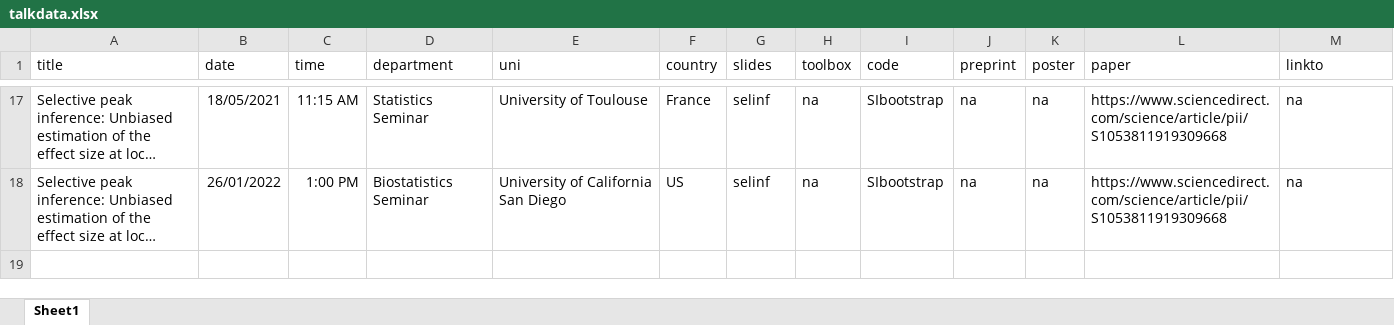
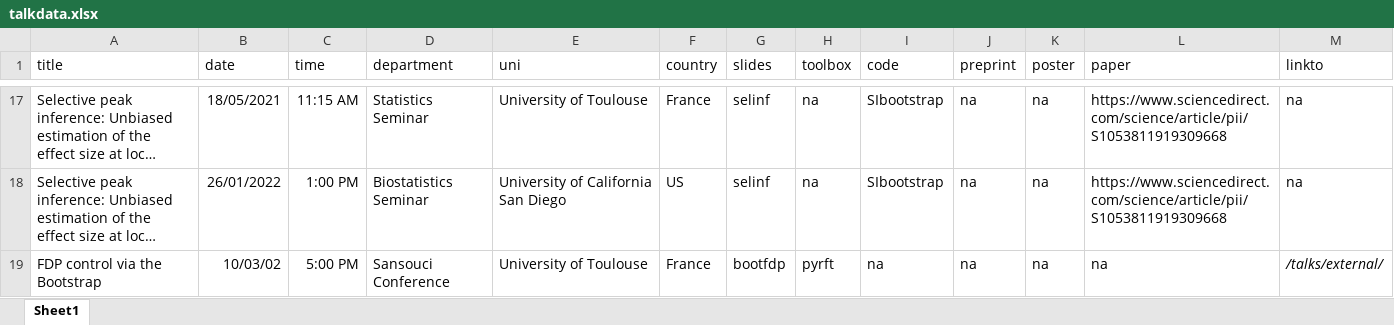
Before and after one commit to sjdavenport/sjdavenport.github.io, an Excel workbook: matlab/talkdata.xlsx, sheet Sheet1, drawn as a sheet; only a part is shown, gaps mark what is left out; long unchanged cells end in …; values as stored, in another font and other column widths than the file's, no borders; the diff names each change by its address in the sheet, - before the commit and + after, or states it on an @@ line.

```diff
--- a/matlab/talkdata.xlsx (sheet Sheet1)
+++ b/matlab/talkdata.xlsx (sheet Sheet1)
+row 19: FDP control via the Bootstrap | 10/03/02 | 5:00 PM | Sansouci Conference | University of Toulouse | France | bootfdp | pyrft | na | na | na | na | /talks/external/
```
Also changed, not shown: 5 other files.
